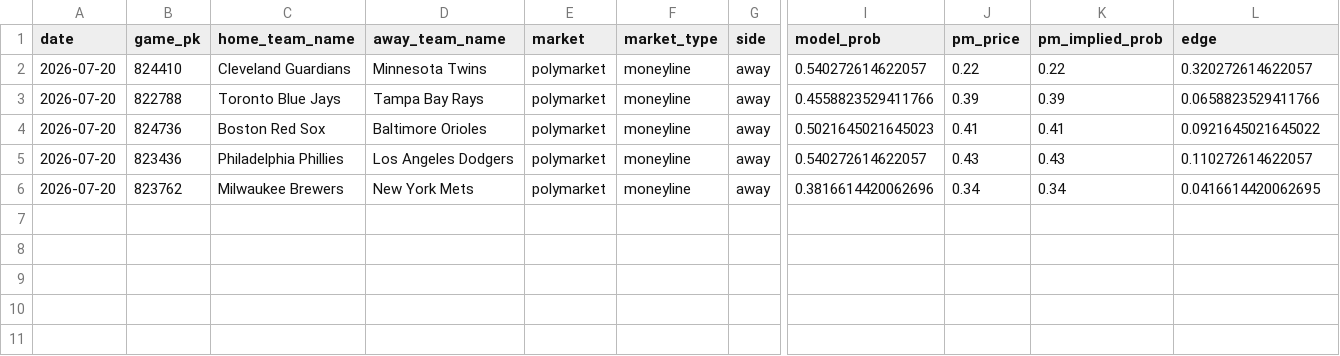
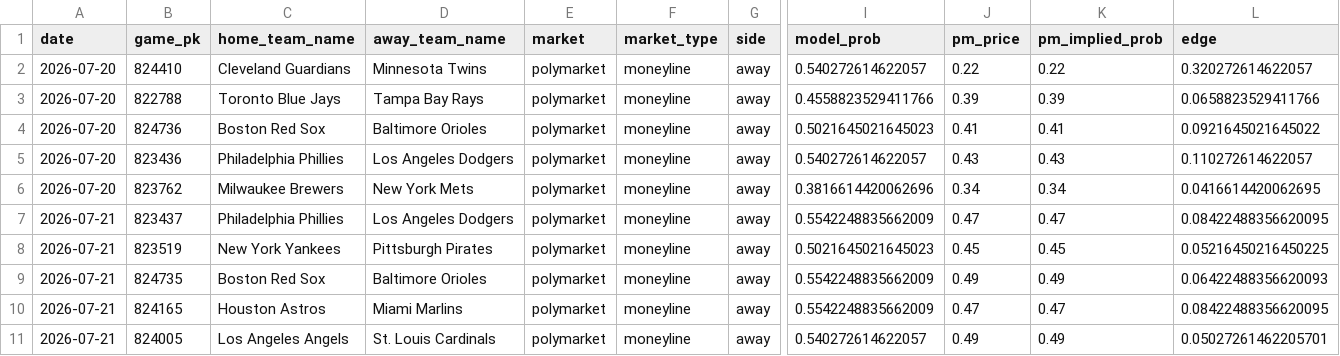
Before and after one commit to jackgoad05-afk/mlb-k-props, a CSV file: output/pm_paper_ledger.csv, drawn as a sheet; only a part is shown, gaps mark what is left out; rows hold the shown columns only; the diff names each change by its address in the sheet, - before the commit and + after, or states it on an @@ line.

```diff
--- a/output/pm_paper_ledger.csv
+++ b/output/pm_paper_ledger.csv
+row 7: 2026-07-21 | 823437 | Philadelphia Phillies | Los Angeles Dodgers | polymarket | moneyline | away | 0.5542248835662009 | 0.47 | 0.47 | 0.08422488356620095
+row 8: 2026-07-21 | 823519 | New York Yankees | Pittsburgh Pirates | polymarket | moneyline | away | 0.5021645021645023 | 0.45 | 0.45 | 0.05216450216450225
+row 9: 2026-07-21 | 824735 | Boston Red Sox | Baltimore Orioles | polymarket | moneyline | away | 0.5542248835662009 | 0.49 | 0.49 | 0.06422488356620093
+row 10: 2026-07-21 | 824165 | Houston Astros | Miami Marlins | polymarket | moneyline | away | 0.5542248835662009 | 0.47 | 0.47 | 0.08422488356620095
+row 11: 2026-07-21 | 824005 | Los Angeles Angels | St. Louis Cardinals | polymarket | moneyline | away | 0.540272614622057 | 0.49 | 0.49 | 0.05027261462205701
```
Also changed, not shown: data/raw/pitcher_gamelogs_2026.csv, data/raw/schedule_2026.csv, 8 other files.
